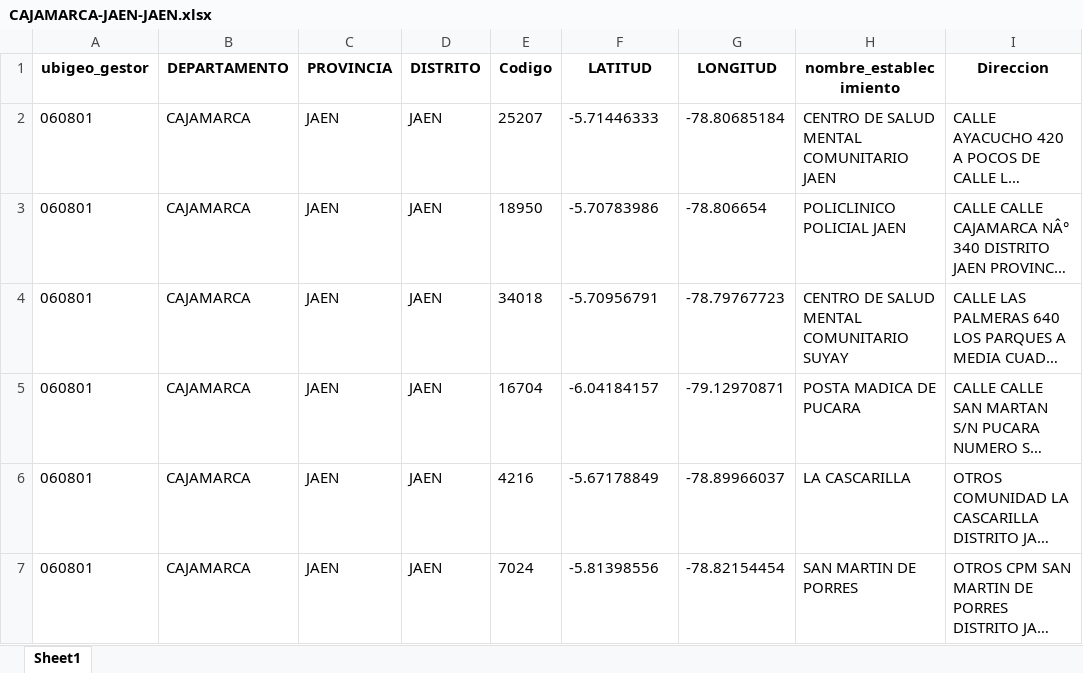
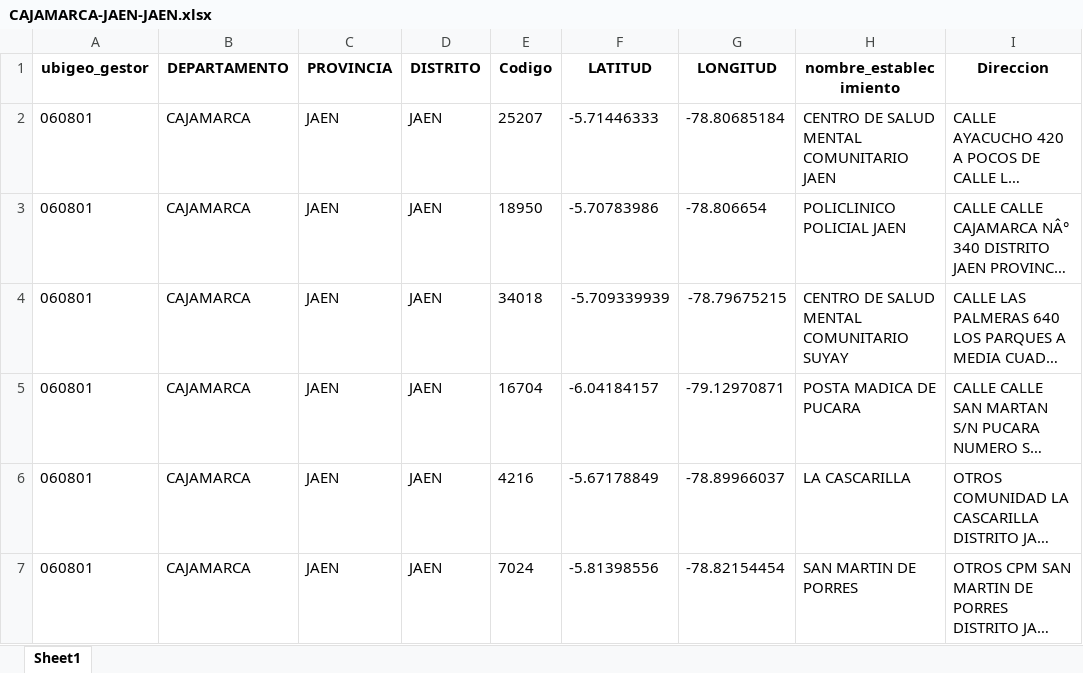
Before and after one commit to dsv-mtc/PI2026, an Excel workbook: EstablecimientoSalud/excels/CAJAMARCA-JAEN-JAEN.xlsx, sheet Sheet1, drawn as a sheet; only a part is shown; long unchanged cells end in …; values as stored, in another font and other column widths than the file's, no borders; the diff names each change by its address in the sheet, - before the commit and + after, or states it on an @@ line.

```diff
--- a/EstablecimientoSalud/excels/CAJAMARCA-JAEN-JAEN.xlsx (sheet Sheet1)
+++ b/EstablecimientoSalud/excels/CAJAMARCA-JAEN-JAEN.xlsx (sheet Sheet1)
-F4 (LATITUD): -5.70956791
+F4 (LATITUD): -5.709339939
-G4 (LONGITUD): -78.79767723
+G4 (LONGITUD): -78.79675215
```
Also changed, not shown: EstablecimientoSalud/excels/CAJAMARCA-CAJAMARCA-CAJAMARCA.xlsx, EstablecimientoSalud/excels/JUNIN-HUANCAYO-HUANCAYO.xlsx, 21 other files.
